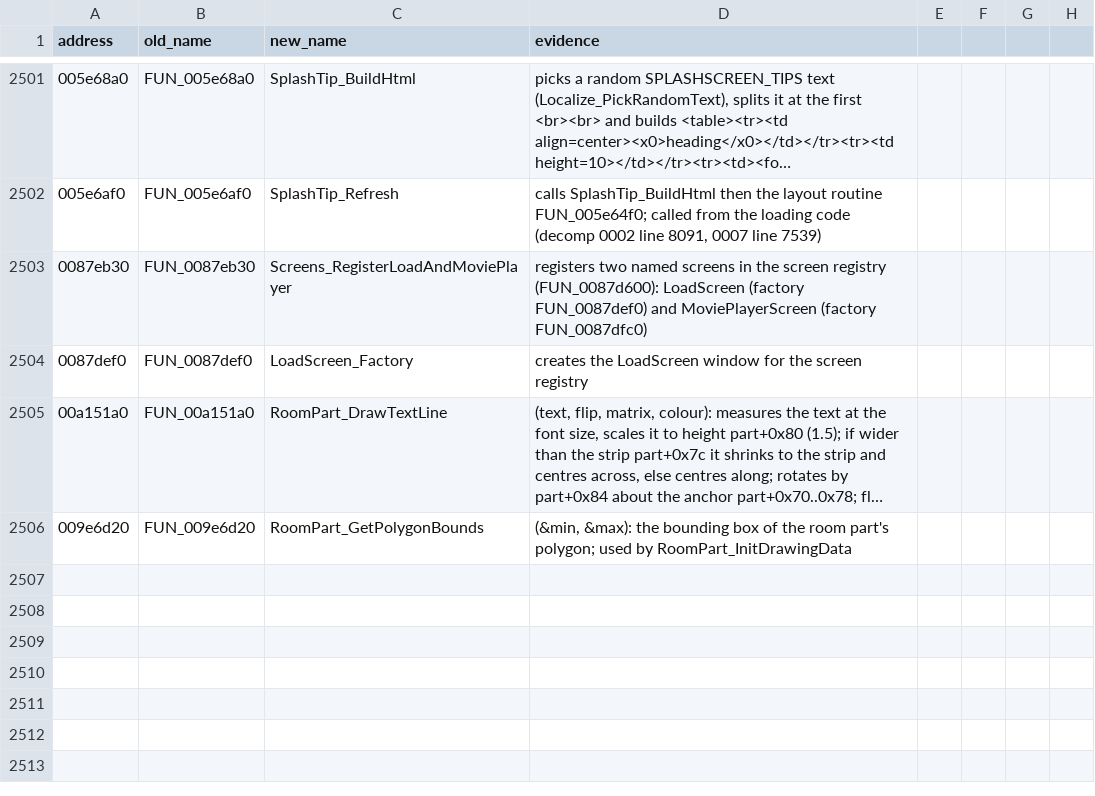
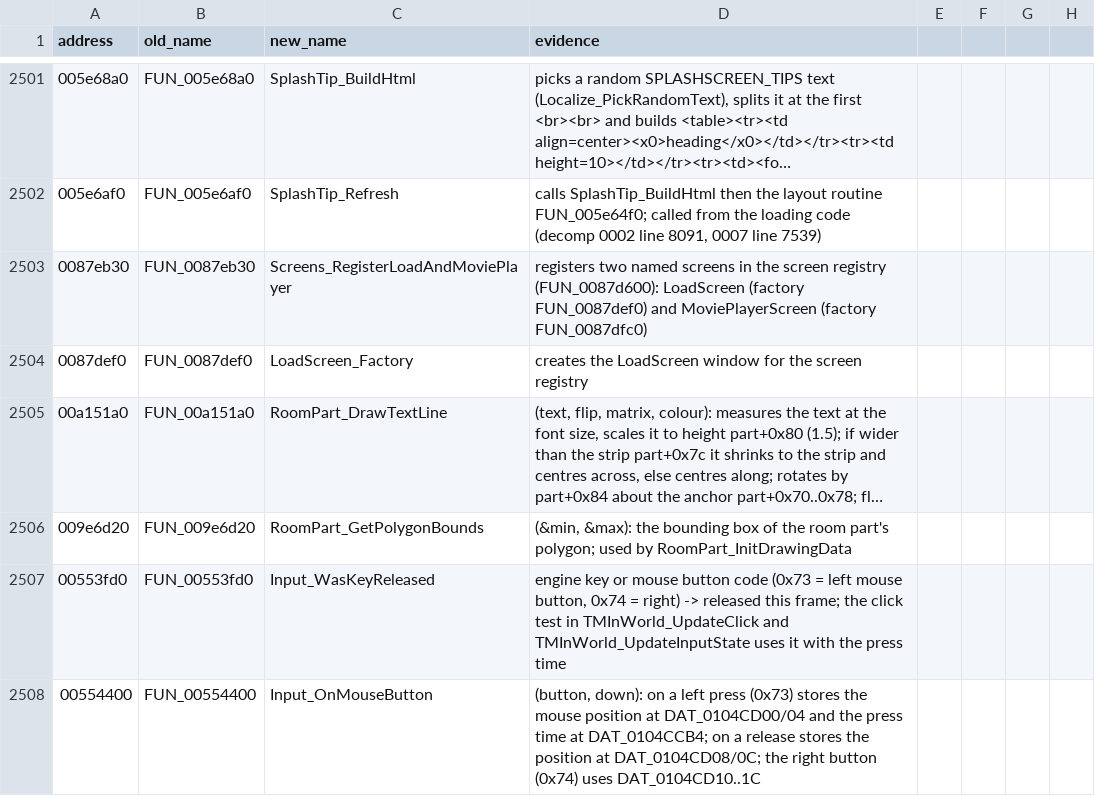
Before and after one commit to mwthink/TheMoviesGame-DecompWeb, a CSV file: renames.csv, drawn as a sheet; only a part is shown, gaps mark what is left out; long unchanged cells end in ….

```diff
--- a/renames.csv
+++ b/renames.csv
@@ -2506 +2506,3 @@ address,old_name,new_name,evidence
 009e6d20,FUN_009e6d20,RoomPart_GetPolygonBounds,"(&min, &max): the bounding box of the room part's polygon; used by RoomPart_InitDrawingData"
+00553fd0,FUN_00553fd0,Input_WasKeyReleased,"engine key or mouse button code (0x73 = left mouse button, 0x74 = right) -> released this frame; the click test in TMInWorld_UpdateClick and TMInWorld_UpdateInputState uses it with the press time"
+00554400,FUN_00554400,Input_OnMouseButton,"(button, down): on a left press (0x73) stores the mouse position at DAT_0104CD00/04 and the press time at DAT_0104CCB4; on a release stores the position at DAT_0104CD08/0C; the right button (0x74) uses DAT_0104CD10..1C"
```
Also changed, not shown: 7 other files.
